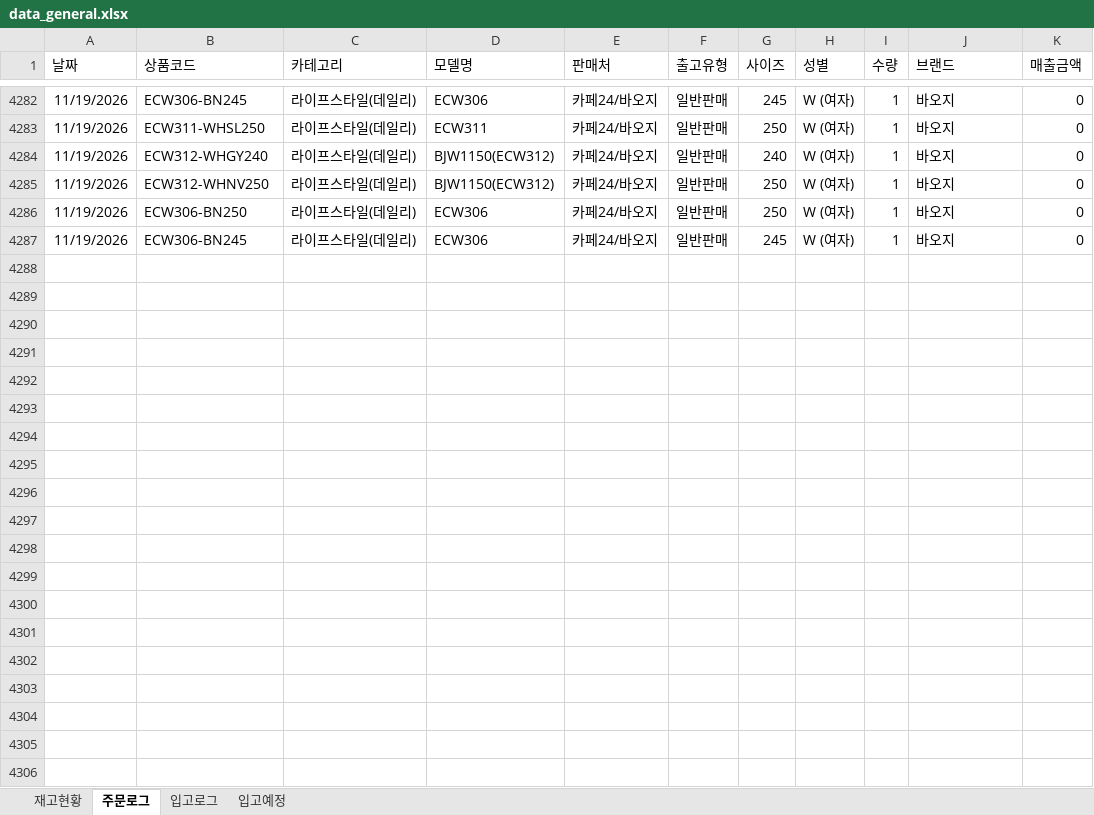
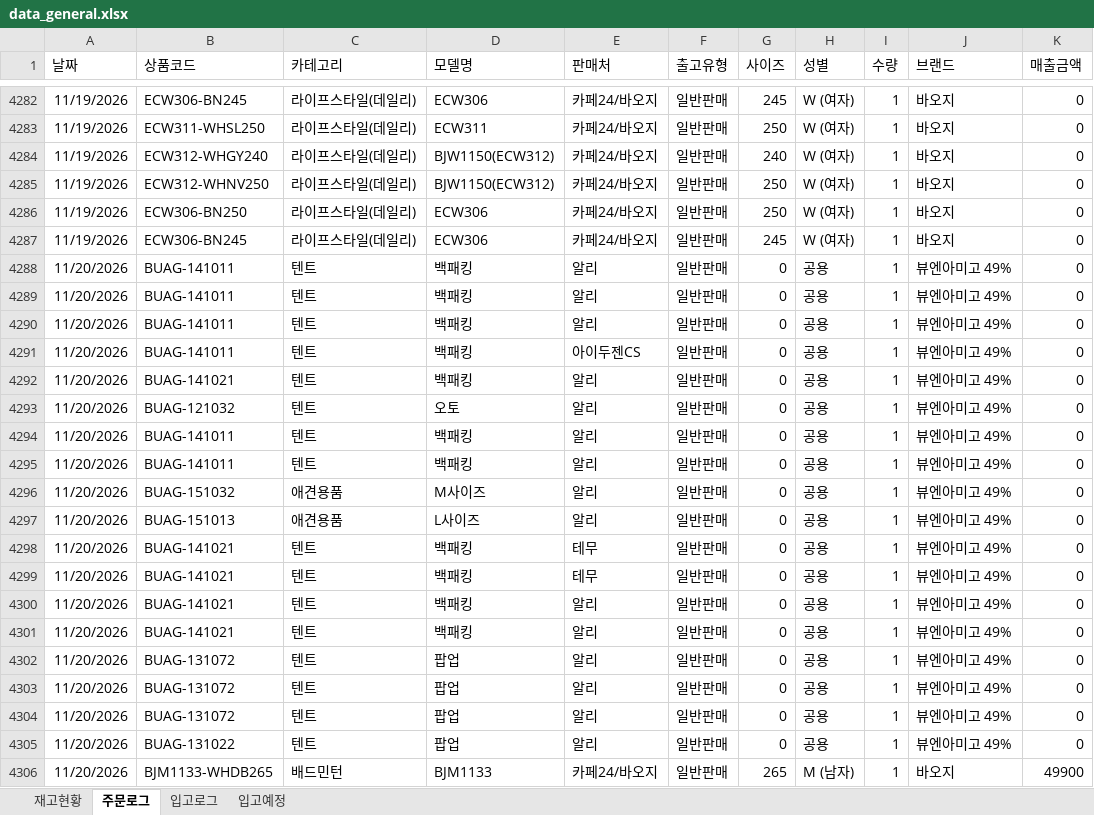
Before and after one commit to dkseotjd0112-max/Baoji-dashboard, an Excel workbook: data_general.xlsx, sheet 주문로그, drawn as a sheet; only a part is shown, gaps mark what is left out; values as stored, in another font and other column widths than the file's, no borders; the diff covers the shown part only; the diff names each change by its address in the sheet, - before the commit and + after, or states it on an @@ line.

```diff
--- a/data_general.xlsx (sheet 주문로그)
+++ b/data_general.xlsx (sheet 주문로그)
+row 4288: 11/20/2026 | BUAG-141011 | 텐트 | 백패킹 | 알리 | 일반판매 | 0 | 공용 | 1 | 뷰엔아미고 49% | 0
+row 4289: 11/20/2026 | BUAG-141011 | 텐트 | 백패킹 | 알리 | 일반판매 | 0 | 공용 | 1 | 뷰엔아미고 49% | 0
+row 4290: 11/20/2026 | BUAG-141011 | 텐트 | 백패킹 | 알리 | 일반판매 | 0 | 공용 | 1 | 뷰엔아미고 49% | 0
+row 4291: 11/20/2026 | BUAG-141011 | 텐트 | 백패킹 | 아이두젠CS | 일반판매 | 0 | 공용 | 1 | 뷰엔아미고 49% | 0
+row 4292: 11/20/2026 | BUAG-141021 | 텐트 | 백패킹 | 알리 | 일반판매 | 0 | 공용 | 1 | 뷰엔아미고 49% | 0
+row 4293: 11/20/2026 | BUAG-121032 | 텐트 | 오토 | 알리 | 일반판매 | 0 | 공용 | 1 | 뷰엔아미고 49% | 0
+row 4294: 11/20/2026 | BUAG-141011 | 텐트 | 백패킹 | 알리 | 일반판매 | 0 | 공용 | 1 | 뷰엔아미고 49% | 0
+row 4295: 11/20/2026 | BUAG-141011 | 텐트 | 백패킹 | 알리 | 일반판매 | 0 | 공용 | 1 | 뷰엔아미고 49% | 0
+row 4296: 11/20/2026 | BUAG-151032 | 애견용품 | M사이즈 | 알리 | 일반판매 | 0 | 공용 | 1 | 뷰엔아미고 49% | 0
+row 4297: 11/20/2026 | BUAG-151013 | 애견용품 | L사이즈 | 알리 | 일반판매 | 0 | 공용 | 1 | 뷰엔아미고 49% | 0
+row 4298: 11/20/2026 | BUAG-141021 | 텐트 | 백패킹 | 테무 | 일반판매 | 0 | 공용 | 1 | 뷰엔아미고 49% | 0
+row 4299: 11/20/2026 | BUAG-141021 | 텐트 | 백패킹 | 테무 | 일반판매 | 0 | 공용 | 1 | 뷰엔아미고 49% | 0
+row 4300: 11/20/2026 | BUAG-141021 | 텐트 | 백패킹 | 알리 | 일반판매 | 0 | 공용 | 1 | 뷰엔아미고 49% | 0
+row 4301: 11/20/2026 | BUAG-141021 | 텐트 | 백패킹 | 알리 | 일반판매 | 0 | 공용 | 1 | 뷰엔아미고 49% | 0
+row 4302: 11/20/2026 | BUAG-131072 | 텐트 | 팝업 | 알리 | 일반판매 | 0 | 공용 | 1 | 뷰엔아미고 49% | 0
+row 4303: 11/20/2026 | BUAG-131072 | 텐트 | 팝업 | 알리 | 일반판매 | 0 | 공용 | 1 | 뷰엔아미고 49% | 0
+row 4304: 11/20/2026 | BUAG-131072 | 텐트 | 팝업 | 알리 | 일반판매 | 0 | 공용 | 1 | 뷰엔아미고 49% | 0
+row 4305: 11/20/2026 | BUAG-131022 | 텐트 | 팝업 | 알리 | 일반판매 | 0 | 공용 | 1 | 뷰엔아미고 49% | 0
+row 4306: 11/20/2026 | BJM1133-WHDB265 | 배드민턴 | BJM1133 | 카페24/바오지 | 일반판매 | 265 | M (남자) | 1 | 바오지 | 49900
```
Also changed, not shown: 20 added rows elsewhere in this sheet, sheet 재고현황, data_admin.xlsx.
